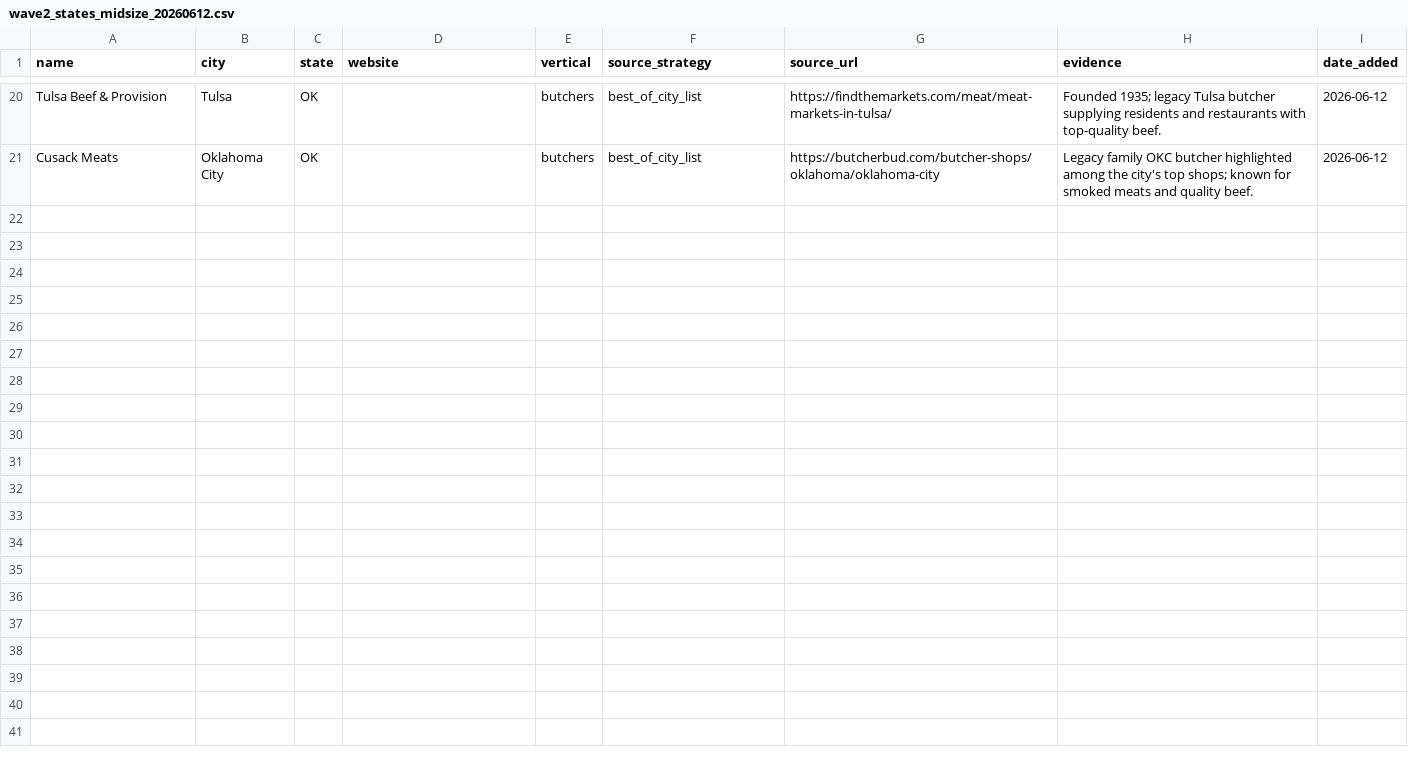
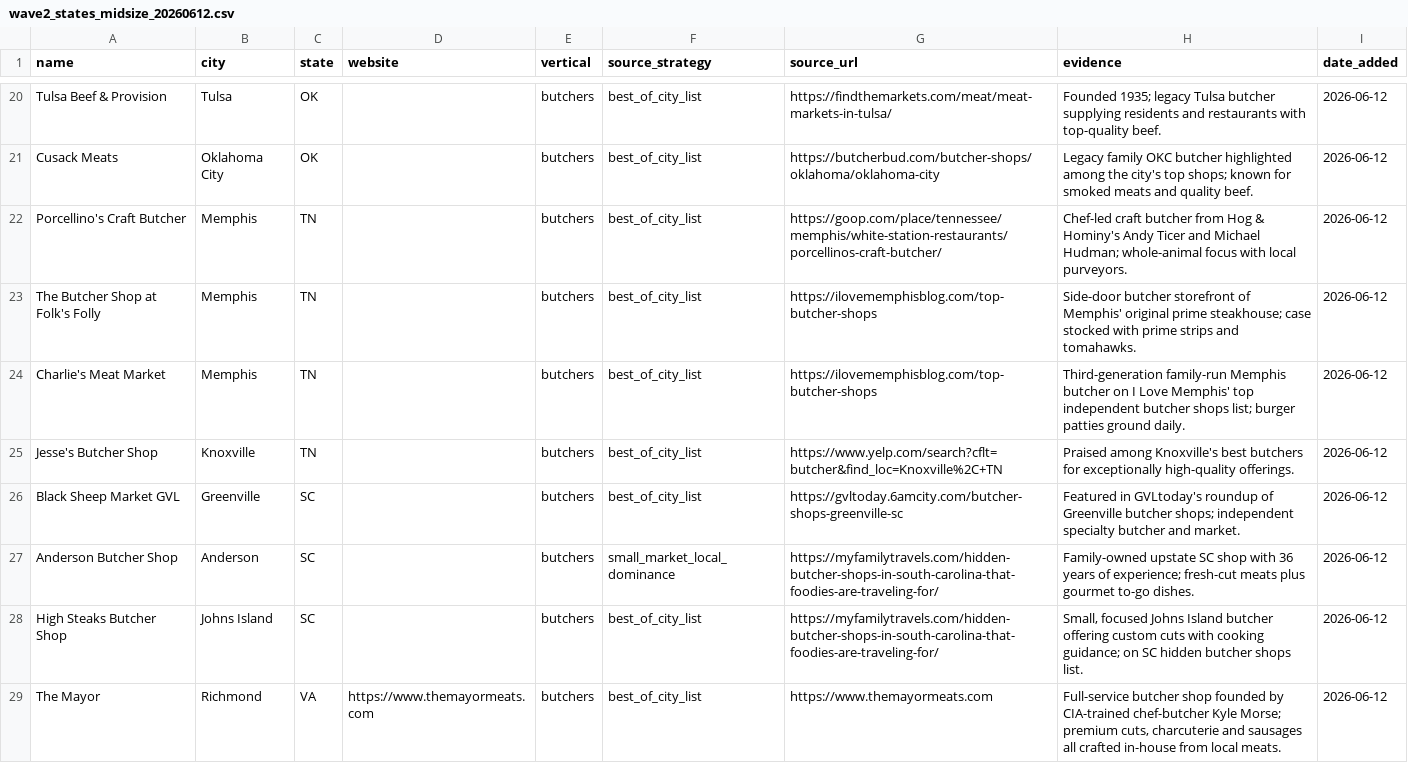
Before and after one commit to kavir10/lead-scoring, a CSV file: output/innovative_leads/butchers/wave2_states_midsize_20260612.csv, drawn as a sheet; only a part is shown, gaps mark what is left out; the diff covers the shown part only.

```diff
--- a/output/innovative_leads/butchers/wave2_states_midsize_20260612.csv
+++ b/output/innovative_leads/butchers/wave2_states_midsize_20260612.csv
@@ -21 +21,9 @@ Tulsa Beef & Provision,Tulsa,OK,,butchers,best_of_city_list,https://findthemarke
 Cusack Meats,Oklahoma City,OK,,butchers,best_of_city_list,https://butcherbud.com/butcher-shops/oklahoma/oklahoma-city,"Legacy family OKC butcher highlighted among the city's top shops; known for smoked meats and quality beef.",2026-06-12
+Porcellino's Craft Butcher,Memphis,TN,,butchers,best_of_city_list,https://goop.com/place/tennessee/memphis/white-station-restaurants/porcellinos-craft-butcher/,"Chef-led craft butcher from Hog & Hominy's Andy Ticer and Michael Hudman; whole-animal focus with local purveyors.",2026-06-12
+The Butcher Shop at Folk's Folly,Memphis,TN,,butchers,best_of_city_list,https://ilovememphisblog.com/top-butcher-shops,"Side-door butcher storefront of Memphis' original prime steakhouse; case stocked with prime strips and tomahawks.",2026-06-12
+Charlie's Meat Market,Memphis,TN,,butchers,best_of_city_list,https://ilovememphisblog.com/top-butcher-shops,"Third-generation family-run Memphis butcher on I Love Memphis' top independent butcher shops list; burger patties ground daily.",2026-06-12
+Jesse's Butcher Shop,Knoxville,TN,,butchers,best_of_city_list,https://www.yelp.com/search?cflt=butcher&find_loc=Knoxville%2C+TN,"Praised among Knoxville's best butchers for exceptionally high-quality offerings.",2026-06-12
+Black Sheep Market GVL,Greenville,SC,,butchers,best_of_city_list,https://gvltoday.6amcity.com/butcher-shops-greenville-sc,"Featured in GVLtoday's roundup of Greenville butcher shops; independent specialty butcher and market.",2026-06-12
+Anderson Butcher Shop,Anderson,SC,,butchers,small_market_local_dominance,https://myfamilytravels.com/hidden-butcher-shops-in-south-carolina-that-foodies-are-traveling-for/,"Family-owned upstate SC shop with 36 years of experience; fresh-cut meats plus gourmet to-go dishes.",2026-06-12
+High Steaks Butcher Shop,Johns Island,SC,,butchers,best_of_city_list,https://myfamilytravels.com/hidden-butcher-shops-in-south-carolina-that-foodies-are-traveling-for/,"Small, focused Johns Island butcher offering custom cuts with cooking guidance; on SC hidden butcher shops list.",2026-06-12
+The Mayor,Richmond,VA,https://www.themayormeats.com,butchers,best_of_city_list,https://www.themayormeats.com,"Full-service butcher shop founded by CIA-trained chef-butcher Kyle Morse; premium cuts, charcuterie and sausages all crafted in-house from local meats.",2026-06-12
```
Also changed, not shown: 8 added rows elsewhere in this file, output/innovative_leads/cheese/wave1_mongers_clubs_20260612.csv.
